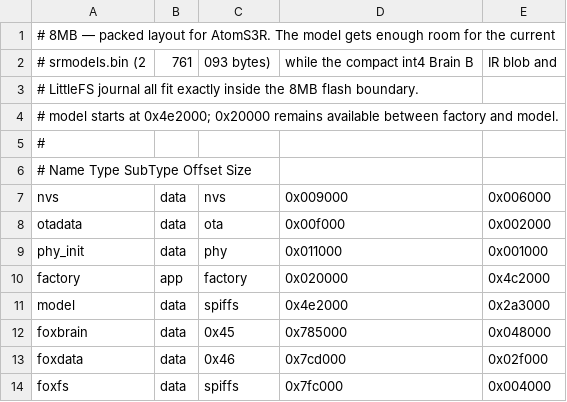
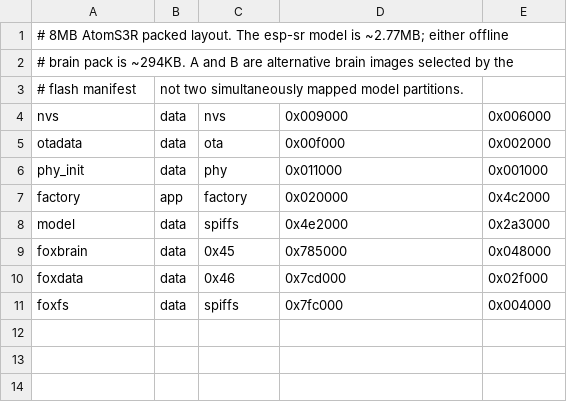
Before and after one commit to 5t31thphoto/fox_s3, a CSV file: firmware/partitions.csv, drawn as a sheet; removed rows and columns are numbered as before the commit, all else as after; the diff names each change by its address in the sheet, - before the commit and + after, or states it on an @@ line.

```diff
--- a/firmware/partitions.csv
+++ b/firmware/partitions.csv
-A1: # 8MB — packed layout for AtomS3R. The model gets enough room for the current
+A1: # 8MB AtomS3R packed layout. The esp-sr model is ~2.77MB; either offline
-row 2: # srmodels.bin (2 | 761 | 093 bytes) | while the compact int4 Brain B | IR blob and
-A2: # LittleFS journal all fit exactly inside the 8MB flash boundary.
+A2: # brain pack is ~294KB. A and B are alternative brain images selected by the
-row 4: # model starts at 0x4e2000; 0x20000 remains available between factory and model.
-row 5: #
-row 6: # Name Type SubType Offset Size
+row 3: # flash manifest | not two simultaneously mapped model partitions.
```
Also changed, not shown: 21 other files.
